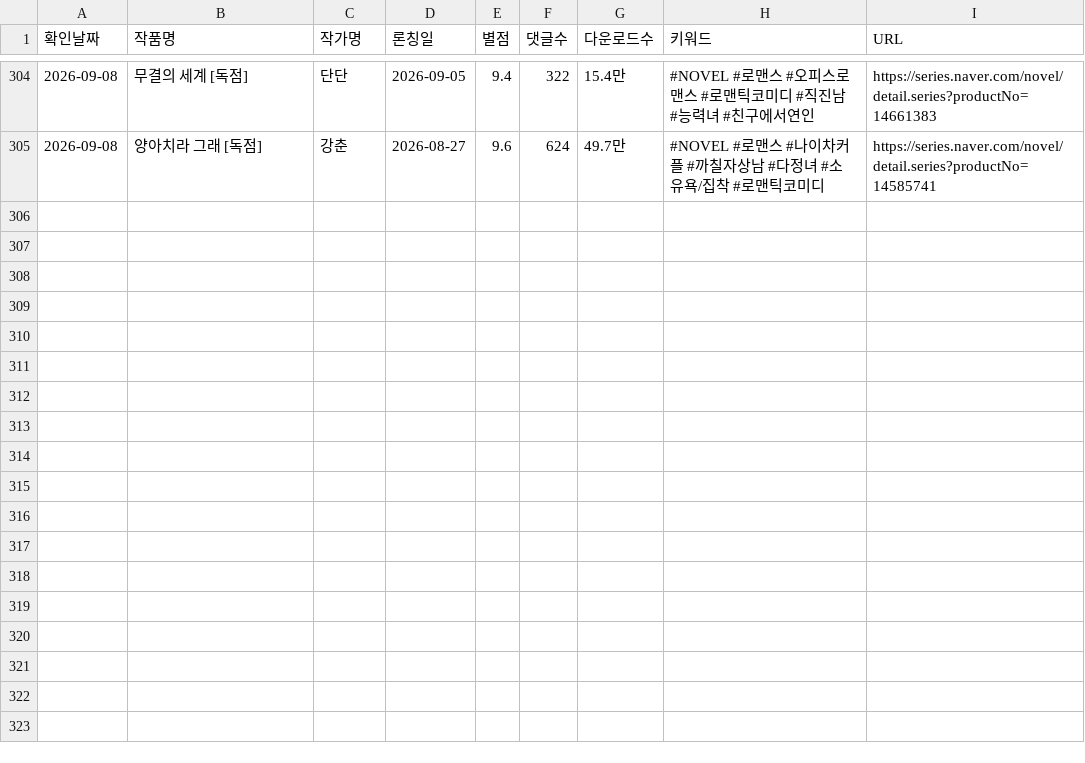
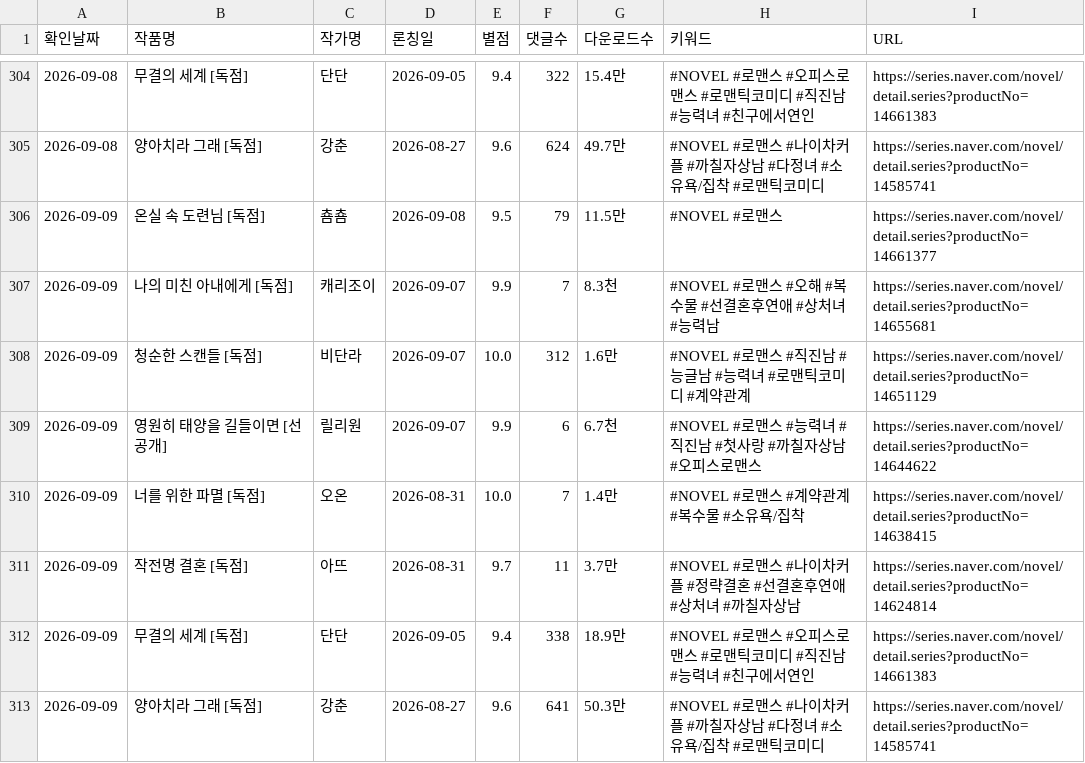
Before and after one commit to sosothth731/webnovel-ranking, a CSV file: output/naver_dailyfree_romance_new.csv, drawn as a sheet; only a part is shown, gaps mark what is left out.

```diff
--- a/output/naver_dailyfree_romance_new.csv
+++ b/output/naver_dailyfree_romance_new.csv
@@ -305 +305,9 @@
 2026-09-08,양아치라 그래 [독점],강춘,2026-08-27,9.6,624,49.7만,#NOVEL #로맨스 #나이차커플 #까칠자상남 #다정녀 #소유욕/집착 #로맨틱코미디,https://series.naver.com/novel/detail.series?productNo=14585741
+2026-09-09,온실 속 도련님 [독점],춈춈,2026-09-08,9.5,79,11.5만,#NOVEL #로맨스,https://series.naver.com/novel/detail.series?productNo=14661377
+2026-09-09,나의 미친 아내에게 [독점],캐리조이,2026-09-07,9.9,7,8.3천,#NOVEL #로맨스 #오해 #복수물 #선결혼후연애 #상처녀 #능력남,https://series.naver.com/novel/detail.series?productNo=14655681
+2026-09-09,청순한 스캔들 [독점],비단라,2026-09-07,10.0,312,1.6만,#NOVEL #로맨스 #직진남 #능글남 #능력녀 #로맨틱코미디 #계약관계,https://series.naver.com/novel/detail.series?productNo=14651129
+2026-09-09,영원히 태양을 길들이면 [선공개],릴리원,2026-09-07,9.9,6,6.7천,#NOVEL #로맨스 #능력녀 #직진남 #첫사랑 #까칠자상남 #오피스로맨스,https://series.naver.com/novel/detail.series?productNo=14644622
+2026-09-09,너를 위한 파멸 [독점],오온,2026-08-31,10.0,7,1.4만,#NOVEL #로맨스 #계약관계 #복수물 #소유욕/집착,https://series.naver.com/novel/detail.series?productNo=14638415
+2026-09-09,작전명 결혼 [독점],아뜨,2026-08-31,9.7,11,3.7만,#NOVEL #로맨스 #나이차커플 #정략결혼 #선결혼후연애 #상처녀 #까칠자상남,https://series.naver.com/novel/detail.series?productNo=14624814
+2026-09-09,무결의 세계 [독점],단단,2026-09-05,9.4,338,18.9만,#NOVEL #로맨스 #오피스로맨스 #로맨틱코미디 #직진남 #능력녀 #친구에서연인,https://series.naver.com/novel/detail.series?productNo=14661383
+2026-09-09,양아치라 그래 [독점],강춘,2026-08-27,9.6,641,50.3만,#NOVEL #로맨스 #나이차커플 #까칠자상남 #다정녀 #소유욕/집착 #로맨틱코미디,https://series.naver.com/novel/detail.series?productNo=14585741
```
Also changed, not shown: 3 other files.
